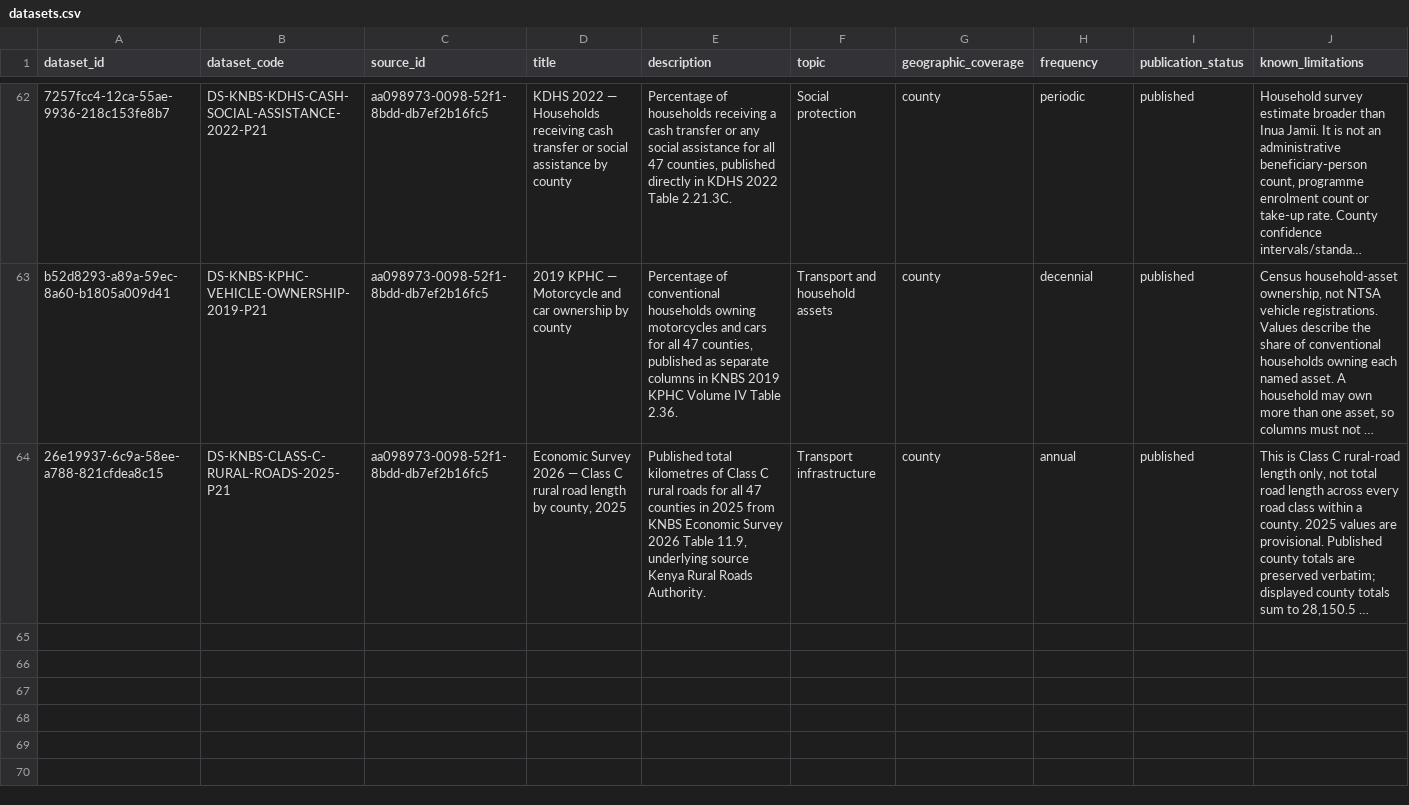
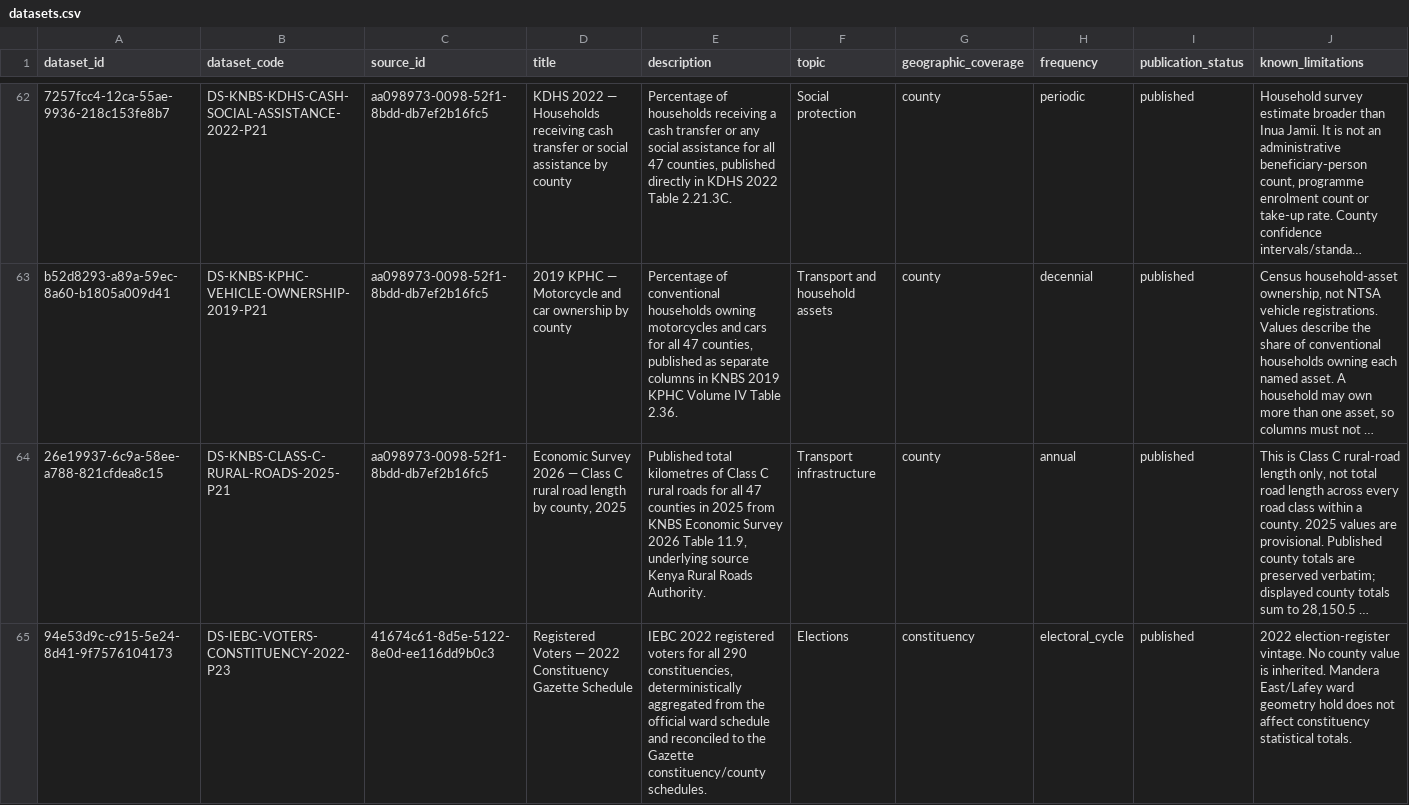
Before and after one commit to dansamuka/kenya-data-atlas, a CSV file: data/catalogue/registry/datasets.csv, drawn as a sheet; only a part is shown, gaps mark what is left out; long unchanged cells end in …; rows hold the shown columns only; the diff names each change by its address in the sheet, - before the commit and + after, or states it on an @@ line.

```diff
--- a/data/catalogue/registry/datasets.csv
+++ b/data/catalogue/registry/datasets.csv
+row 65: 94e53d9c-c915-5e24-8d41-9f7576104173 | DS-IEBC-VOTERS-CONSTITUENCY-2022-P23 | 41674c61-8d5e-5122-8e0d-ee116dd9b0c3 | Registered Voters — 2022 Constituency Gazette Schedule | IEBC 2022 registered voters for all 290 constituencies, deterministically aggregated from the official ward schedule and reconciled to the Gazette constituency/county schedules. | Elections | constituency | electoral_cycle | published | 2022 election-register vintage. No county value is inherited. Mandera East/Lafey ward geometry hold does not affect constituency statistical totals.
```
Also changed, not shown: data/catalogue/registry/releases.csv, 30 other files.
